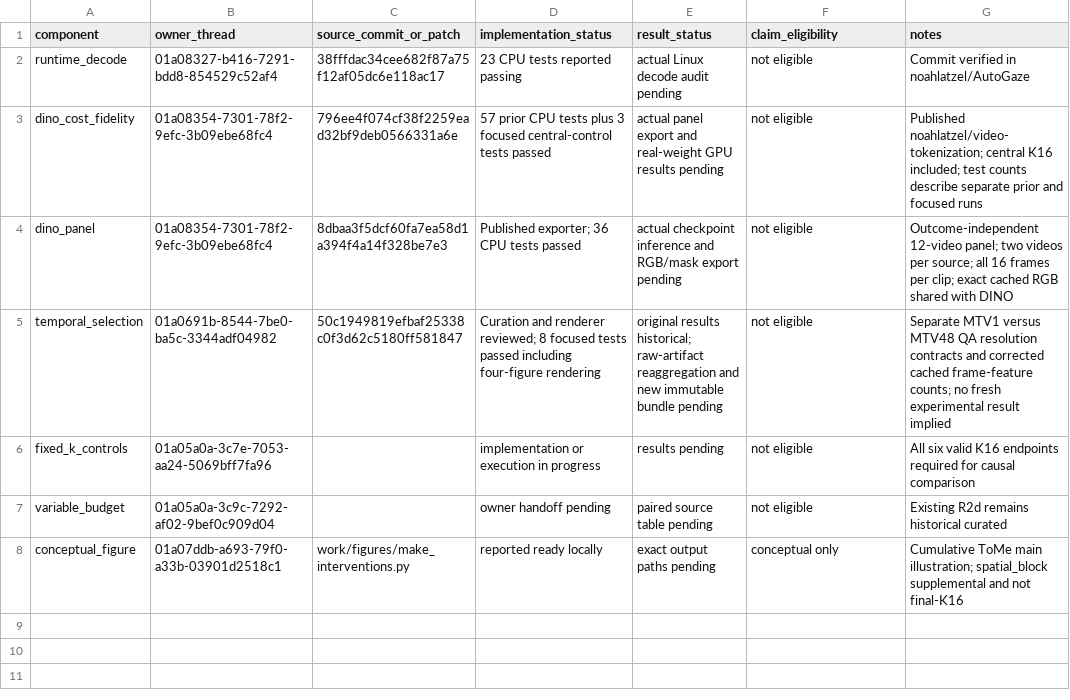
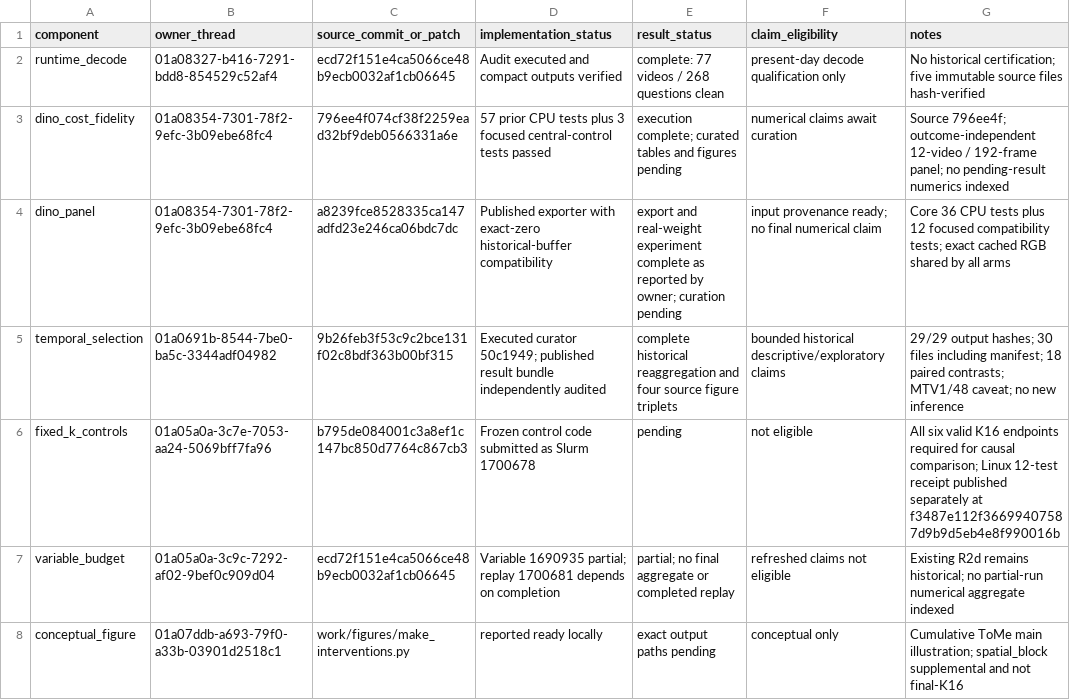
Before and after one commit to noahlatzel/AutoGaze, a CSV file: results/wp5_three_strand_evidence/owner_status.csv, drawn as a sheet.

```diff
--- a/results/wp5_three_strand_evidence/owner_status.csv
+++ b/results/wp5_three_strand_evidence/owner_status.csv
@@ -1,8 +1,8 @@
 component,owner_thread,source_commit_or_patch,implementation_status,result_status,claim_eligibility,notes
-runtime_decode,01a08327-b416-7291-bdd8-854529c52af4,38fffdac34cee682f87a75f12af05dc6e118ac17,23 CPU tests reported passing,actual Linux decode audit pending,not eligible,Commit verified in noahlatzel/AutoGaze
-dino_cost_fidelity,01a08354-7301-78f2-9efc-3b09ebe68fc4,796ee4f074cf38f2259ead32bf9deb0566331a6e,57 prior CPU tests plus 3 focused central-control tests passed,actual panel export and real-weight GPU results pending,not eligible,Published noahlatzel/video-tokenization; central K16 included; test counts describe separate prior and focused runs
-dino_panel,01a08354-7301-78f2-9efc-3b09ebe68fc4,8dbaa3f5dcf60fa7ea58d1a394f4a14f328be7e3,Published exporter; 36 CPU tests passed,actual checkpoint inference and RGB/mask export pending,not eligible,Outcome-independent 12-video panel; two videos per source; all 16 frames per clip; exact cached RGB shared with DINO
-temporal_selection,01a0691b-8544-7be0-ba5c-3344adf04982,50c1949819efbaf25338c0f3d62c5180ff581847,Curation and renderer reviewed; 8 focused tests passed including four-figure rendering,original results historical; raw-artifact reaggregation and new immutable bundle pending,not eligible,Separate MTV1 versus MTV48 QA resolution contracts and corrected cached frame-feature counts; no fresh experimental result implied
-fixed_k_controls,01a05a0a-3c7e-7053-aa24-5069bff7fa96,,implementation or execution in progress,results pending,not eligible,All six valid K16 endpoints required for causal comparison
-variable_budget,01a05a0a-3c9c-7292-af02-9bef0c909d04,,owner handoff pending,paired source table pending,not eligible,Existing R2d remains historical curated
+runtime_decode,01a08327-b416-7291-bdd8-854529c52af4,ecd72f151e4ca5066ce48b9ecb0032af1cb06645,Audit executed and compact outputs verified,complete: 77 videos / 268 questions clean,present-day decode qualification only,No historical certification; five immutable source files hash-verified
+dino_cost_fidelity,01a08354-7301-78f2-9efc-3b09ebe68fc4,796ee4f074cf38f2259ead32bf9deb0566331a6e,57 prior CPU tests plus 3 focused central-control tests passed,execution complete; curated tables and figures pending,numerical claims await curation,Source 796ee4f; outcome-independent 12-video / 192-frame panel; no pending-result numerics indexed
+dino_panel,01a08354-7301-78f2-9efc-3b09ebe68fc4,a8239fce8528335ca147adfd23e246ca06bdc7dc,Published exporter with exact-zero historical-buffer compatibility,export and real-weight experiment complete as reported by owner; curation pending,input provenance ready; no final numerical claim,Core 36 CPU tests plus 12 focused compatibility tests; exact cached RGB shared by all arms
+temporal_selection,01a0691b-8544-7be0-ba5c-3344adf04982,9b26feb3f53c9c2bce131f02c8bdf363b00bf315,Executed curator 50c1949; published result bundle independently audited,complete historical reaggregation and four source figure triplets,bounded historical descriptive/exploratory claims,29/29 output hashes; 30 files including manifest; 18 paired contrasts; MTV1/48 caveat; no new inference
+fixed_k_controls,01a05a0a-3c7e-7053-aa24-5069bff7fa96,b795de084001c3a8ef1c147bc850d7764c867cb3,Frozen control code submitted as Slurm 1700678,pending,not eligible,All six valid K16 endpoints required for causal comparison; Linux 12-test receipt published separately at f3487e112f36699407587d9b9d5eb4e8f990016b
+variable_budget,01a05a0a-3c9c-7292-af02-9bef0c909d04,ecd72f151e4ca5066ce48b9ecb0032af1cb06645,Variable 1690935 partial; replay 1700681 depends on completion,partial; no final aggregate or completed replay,refreshed claims not eligible,Existing R2d remains historical; no partial-run numerical aggregate indexed
 conceptual_figure,01a07ddb-a693-79f0-a33b-03901d2518c1,work/figures/make_interventions.py,reported ready locally,exact output paths pending,conceptual only,Cumulative ToMe main illustration; spatial_block supplemental and not final-K16
```
Also changed, not shown: results/wp5_three_strand_evidence/artifacts.csv, results/wp5_three_strand_evidence/claims.csv, 24 other files.
